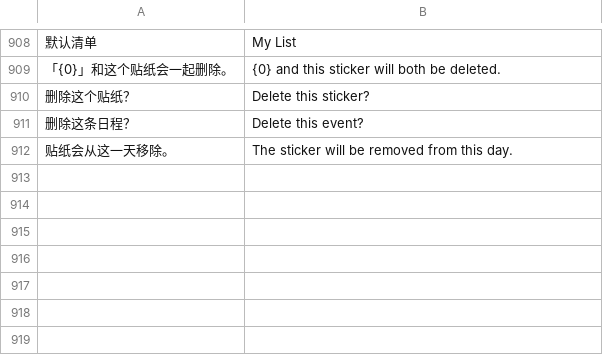
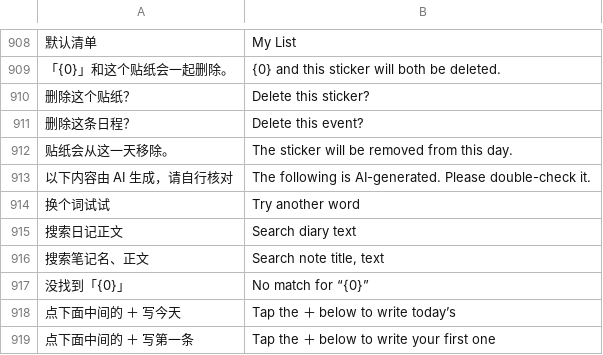
Before and after one commit to lianbang999-crypto/foyue01, a TSV file: looka/i18n/dict-en.tsv, drawn as a sheet; only a part is shown, gaps mark what is left out; the diff names each change by its address in the sheet, - before the commit and + after, or states it on an @@ line.

Commit message:
fix: §77 批 A 首批（N9 真 bug + N6/N7/N8 笔记页重排，双端）
N9 中央 ＋ 按 tab 分流（真 bug）
- Nav.kt onPlus 此前只分「贴纸面板 / 其它」，其它一律 navigate(editor)，
  所以站在笔记页按 ＋ 弹出来的是新建日程，违背母档 P9「＋ 是 Context
  Composer，其他模块读取各自 Context」
- 改为按 tab 分流：待办=建任务 · 笔记=建笔记（日记 tab 建今日日记）·
  日历/更多=维持 §75 C4 的 Composer 三面
- notesSeg 从 NotesDiaryScreen 局部状态提到 VM，否则 Nav 拿不到子 tab
- 单端 bug：网页 app.js:1579 本来就是按 tab 分流的

N6/N7/N8 笔记页重排（双端）
- 搜索框即页首，tab 移到其下（对齐 Lifebear 图5 层序）
- 小鹿挪进搜索行右端，同一行零额外高度
- 撤掉顶栏那个重复的 ＋，新建统一交给中央 ＋
- 搜索真生效：笔记搜标题+正文、日记搜正文，空结果有专属空态
- placeholder 写清能搜什么，代替说明文字
- 网页同步：撤 #btnAddNote/#btnAddDiary，中央 ＋ 改直调函数；
  新增 .pane-search 样式；i18n 英译 7 条已补，缺译 0

```diff
--- a/looka/i18n/dict-en.tsv
+++ b/looka/i18n/dict-en.tsv
+row 913: 以下内容由 AI 生成，请自行核对 | The following is AI-generated. Please double-check it.
+row 914: 换个词试试 | Try another word
+row 915: 搜索日记正文 | Search diary text
+row 916: 搜索笔记名、正文 | Search note title, text
+row 917: 没找到「{0}」 | No match for “{0}”
+row 918: 点下面中间的 ＋ 写今天 | Tap the ＋ below to write today’s
+row 919: 点下面中间的 ＋ 写第一条 | Tap the ＋ below to write your first one
```
Also changed, not shown: 11 other files.
